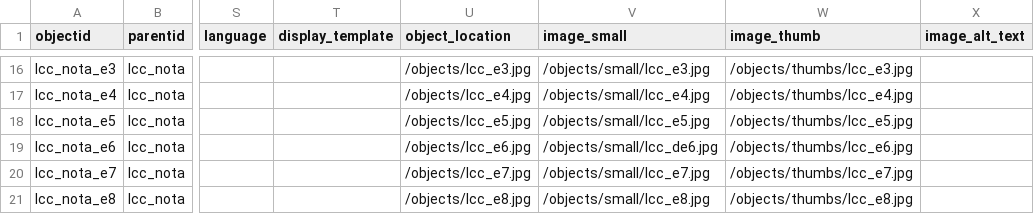
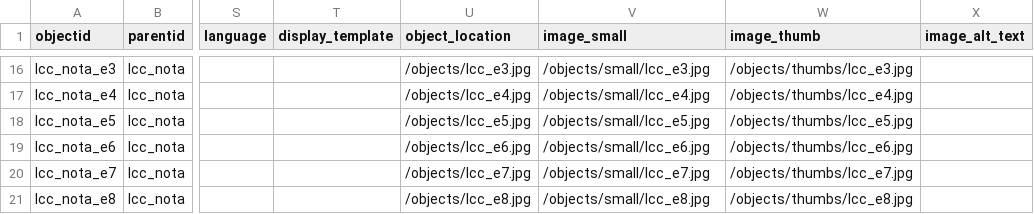
Before and after one commit to claracaputo-mor/plantilla-hd-1, a CSV file: _data/metadatos-coleccion.csv, drawn as a sheet; only a part is shown, gaps mark what is left out; the diff names each change by its address in the sheet, - before the commit and + after, or states it on an @@ line.

Commit message:
Update metadatos-coleccion.csv
punto invisible

```diff
--- a/_data/metadatos-coleccion.csv
+++ b/_data/metadatos-coleccion.csv
-V19 (image_small): /objects/small/lcc_de6.jpg
+V19 (image_small): /objects/small/lcc_e6.jpg
```
